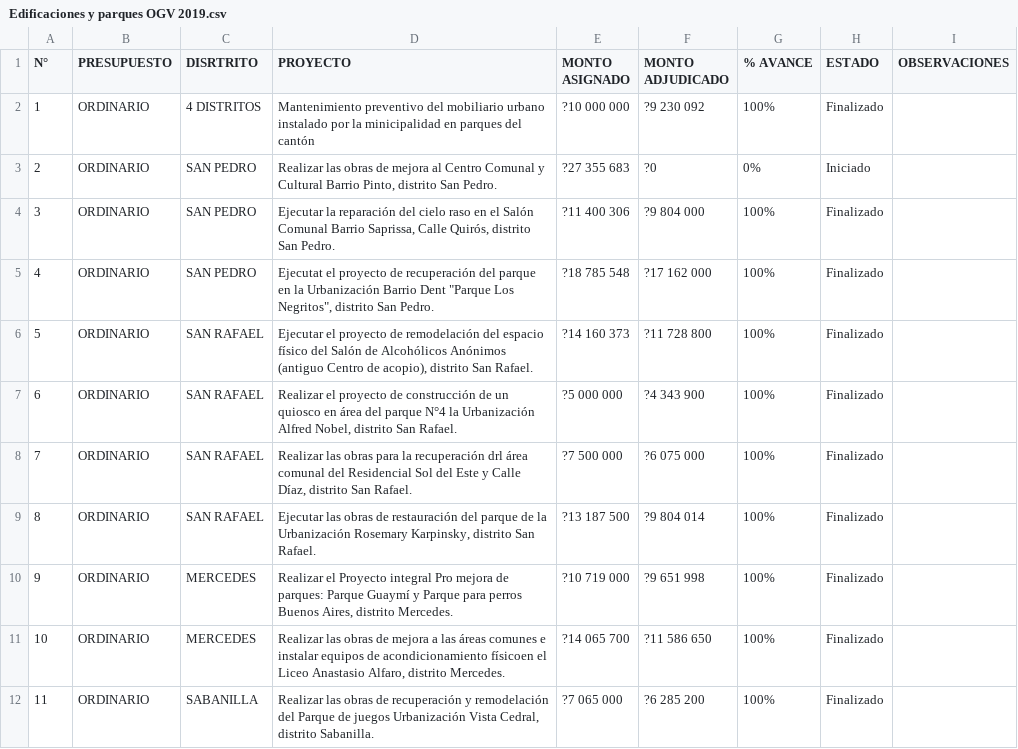
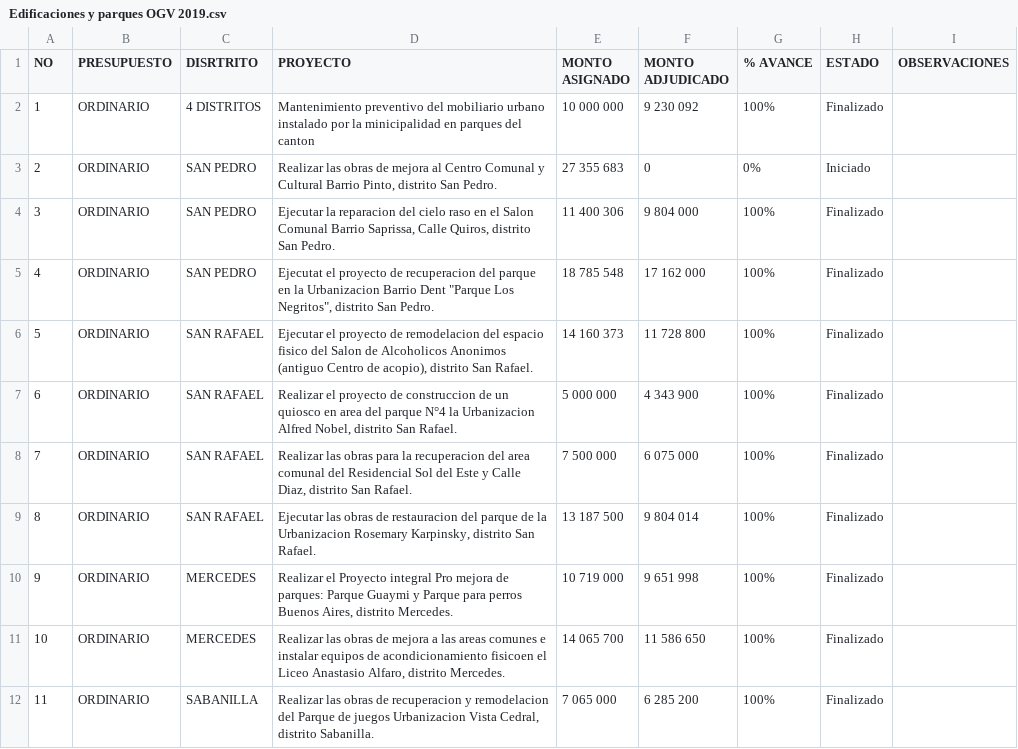
Before and after one commit to MontserratJB/Tablas_DA_2022, a CSV file: Edificaciones y parques OGV 2019.csv, drawn as a sheet; only a part is shown; the diff covers the shown part only.

Commit message:
Carga de datos 02

```diff
--- a/Edificaciones y parques OGV 2019.csv
+++ b/Edificaciones y parques OGV 2019.csv
@@ -1,12 +1,12 @@
-N°;PRESUPUESTO;DISRTRITO;PROYECTO; MONTO ASIGNADO ; MONTO ADJUDICADO ;% AVANCE;ESTADO;OBSERVACIONES
-1;ORDINARIO;4 DISTRITOS;Mantenimiento preventivo del mobiliario urbano instalado por la minicipalidad  en parques del cantón;?10 000 000;?9 230 092;100%;Finalizado;
-2;ORDINARIO;SAN PEDRO;Realizar las obras de mejora al Centro Comunal y Cultural Barrio Pinto, distrito San Pedro.;?27 355 683;?0;0%;Iniciado;
-3;ORDINARIO;SAN PEDRO;Ejecutar la reparación del cielo raso en el Salón Comunal Barrio Saprissa, Calle Quirós, distrito San Pedro.;?11 400 306;?9 804 000;100%;Finalizado;
-4;ORDINARIO;SAN PEDRO;"Ejecutat el proyecto de recuperación del parque en la Urbanización Barrio Dent ""Parque Los Negritos"", distrito San Pedro.";?18 785 548;?17 162 000;100%;Finalizado;
-5;ORDINARIO;SAN RAFAEL;Ejecutar el proyecto de remodelación del espacio físico del Salón de Alcohólicos Anónimos (antiguo Centro de acopio), distrito San Rafael.;?14 160 373;?11 728 800;100%;Finalizado;
-6;ORDINARIO;SAN RAFAEL;Realizar el proyecto de construcción de un quiosco en área del parque N°4 la Urbanización Alfred Nobel, distrito San Rafael.;?5 000 000;?4 343 900;100%;Finalizado;
-7;ORDINARIO;SAN RAFAEL;Realizar las obras para la recuperación drl área comunal del Residencial Sol del Este y Calle Díaz, distrito San Rafael.;?7 500 000;?6 075 000;100%;Finalizado;
-8;ORDINARIO;SAN RAFAEL;Ejecutar las obras de restauración del parque de la Urbanización Rosemary Karpinsky, distrito San Rafael.;?13 187 500;?9 804 014;100%;Finalizado;
-9;ORDINARIO;MERCEDES;Realizar el Proyecto integral Pro mejora de parques: Parque Guaymí y Parque para perros Buenos Aires, distrito Mercedes.;?10 719 000;?9 651 998;100%;Finalizado;
-10;ORDINARIO;MERCEDES;Realizar las obras de mejora a las áreas comunes e instalar equipos de acondicionamiento físicoen el Liceo Anastasio Alfaro, distrito Mercedes.;?14 065 700;?11 586 650;100%;Finalizado;
-11;ORDINARIO;SABANILLA;Realizar las obras de recuperación y remodelación del Parque de juegos Urbanización Vista Cedral, distrito Sabanilla.;?7 065 000;?6 285 200;100%;Finalizado;
+NO;PRESUPUESTO;DISRTRITO;PROYECTO; MONTO ASIGNADO ; MONTO ADJUDICADO ;% AVANCE;ESTADO;OBSERVACIONES
+1;ORDINARIO;4 DISTRITOS;Mantenimiento preventivo del mobiliario urbano instalado por la minicipalidad  en parques del canton;10 000 000;9 230 092;100%;Finalizado;
+2;ORDINARIO;SAN PEDRO;Realizar las obras de mejora al Centro Comunal y Cultural Barrio Pinto, distrito San Pedro.;27 355 683;0;0%;Iniciado;
+3;ORDINARIO;SAN PEDRO;Ejecutar la reparacion del cielo raso en el Salon Comunal Barrio Saprissa, Calle Quiros, distrito San Pedro.;11 400 306;9 804 000;100%;Finalizado;
+4;ORDINARIO;SAN PEDRO;"Ejecutat el proyecto de recuperacion del parque en la Urbanizacion Barrio Dent ""Parque Los Negritos"", distrito San Pedro.";18 785 548;17 162 000;100%;Finalizado;
+5;ORDINARIO;SAN RAFAEL;Ejecutar el proyecto de remodelacion del espacio fisico del Salon de Alcoholicos Anonimos (antiguo Centro de acopio), distrito San Rafael.;14 160 373;11 728 800;100%;Finalizado;
+6;ORDINARIO;SAN RAFAEL;Realizar el proyecto de construccion de un quiosco en area del parque N°4 la Urbanizacion Alfred Nobel, distrito San Rafael.;5 000 000;4 343 900;100%;Finalizado;
+7;ORDINARIO;SAN RAFAEL;Realizar las obras para la recuperacion del area comunal del Residencial Sol del Este y Calle Diaz, distrito San Rafael.;7 500 000;6 075 000;100%;Finalizado;
+8;ORDINARIO;SAN RAFAEL;Ejecutar las obras de restauracion del parque de la Urbanizacion Rosemary Karpinsky, distrito San Rafael.;13 187 500;9 804 014;100%;Finalizado;
+9;ORDINARIO;MERCEDES;Realizar el Proyecto integral Pro mejora de parques: Parque Guaymi y Parque para perros Buenos Aires, distrito Mercedes.;10 719 000;9 651 998;100%;Finalizado;
+10;ORDINARIO;MERCEDES;Realizar las obras de mejora a las areas comunes e instalar equipos de acondicionamiento fisicoen el Liceo Anastasio Alfaro, distrito Mercedes.;14 065 700;11 586 650;100%;Finalizado;
+11;ORDINARIO;SABANILLA;Realizar las obras de recuperacion y remodelacion del Parque de juegos Urbanizacion Vista Cedral, distrito Sabanilla.;7 065 000;6 285 200;100%;Finalizado;
```
Also changed, not shown: 48 edited cells elsewhere in this file.
